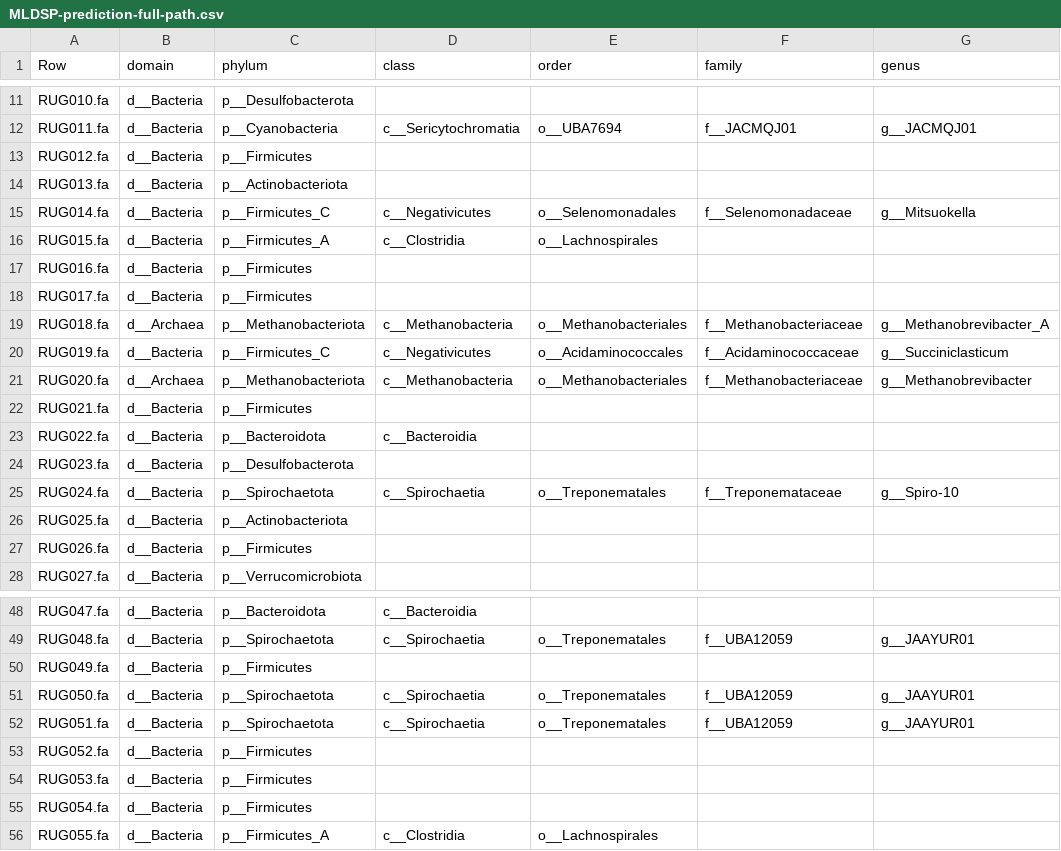
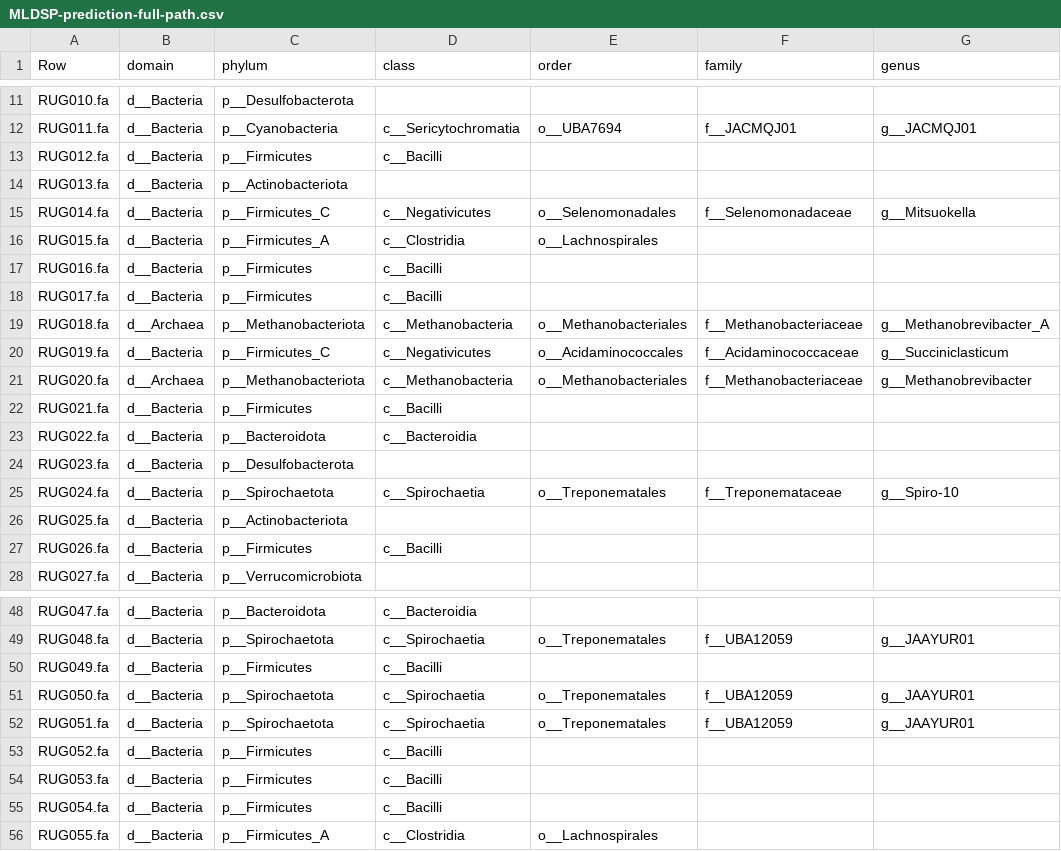
Before and after one commit to wxli0/MT-MAG, a CSV file: outputs-r202/MLDSP-prediction-full-path.csv, drawn as a sheet; only a part is shown, gaps mark what is left out; the diff covers the shown part only; the diff names each change by its address in the sheet, - before the commit and + after, or states it on an @@ line.

Commit message:
updated outputs

```diff
--- a/outputs-r202/MLDSP-prediction-full-path.csv
+++ b/outputs-r202/MLDSP-prediction-full-path.csv
-D13 (class): (empty)
+D13 (class): c__Bacilli
-D17:D18 (class): (empty)
+D17:D18 (class): c__Bacilli
-D22 (class): (empty)
+D22 (class): c__Bacilli
-D27 (class): (empty)
+D27 (class): c__Bacilli
-D50 (class): (empty)
+D50 (class): c__Bacilli
-D53:D55 (class): (empty)
+D53:D55 (class): c__Bacilli
```
Also changed, not shown: 56 edited cells elsewhere in this file, 1 other file.
